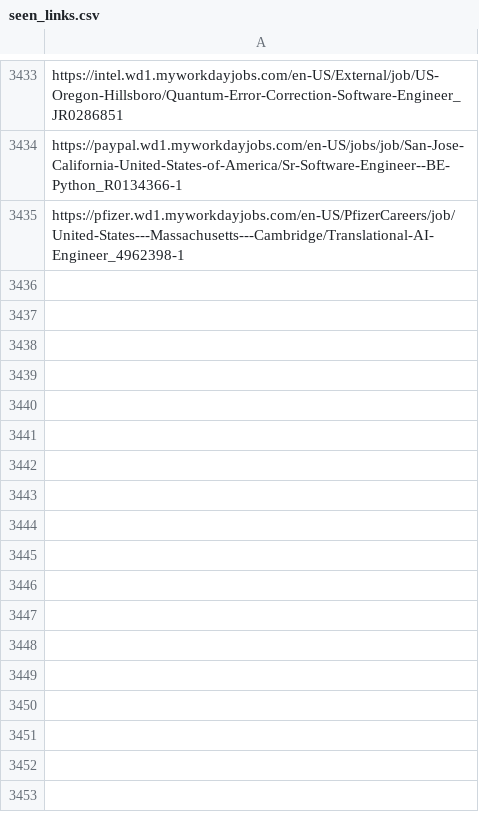
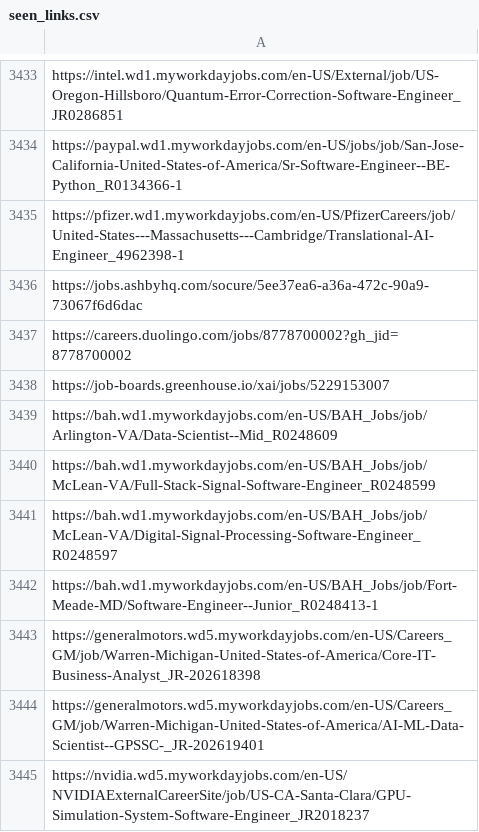
Before and after one commit to harsha271199/job-scraper, a CSV file: seen_links.csv, drawn as a sheet; only a part is shown, gaps mark what is left out; the diff names each change by its address in the sheet, - before the commit and + after, or states it on an @@ line.

```diff
--- a/seen_links.csv
+++ b/seen_links.csv
+row 3436: https://jobs.ashbyhq.com/socure/5ee37ea6-a36a-472c-90a9-73067f6d6dac
+row 3437: https://careers.duolingo.com/jobs/8778700002?gh_jid=8778700002
+row 3438: https://job-boards.greenhouse.io/xai/jobs/5229153007
+row 3439: https://bah.wd1.myworkdayjobs.com/en-US/BAH_Jobs/job/Arlington-VA/Data-Scientist--Mid_R0248609
+row 3440: https://bah.wd1.myworkdayjobs.com/en-US/BAH_Jobs/job/McLean-VA/Full-Stack-Signal-Software-Engineer_R0248599
+row 3441: https://bah.wd1.myworkdayjobs.com/en-US/BAH_Jobs/job/McLean-VA/Digital-Signal-Processing-Software-Engineer_R0248597
+row 3442: https://bah.wd1.myworkdayjobs.com/en-US/BAH_Jobs/job/Fort-Meade-MD/Software-Engineer--Junior_R0248413-1
+row 3443: https://generalmotors.wd5.myworkdayjobs.com/en-US/Careers_GM/job/Warren-Michigan-United-States-of-America/Core-IT-Business-Analyst_JR-202618398
+row 3444: https://generalmotors.wd5.myworkdayjobs.com/en-US/Careers_GM/job/Warren-Michigan-United-States-of-America/AI-ML-Data-Scientist--GPSSC-_JR-202619401
+row 3445: https://nvidia.wd5.myworkdayjobs.com/en-US/NVIDIAExternalCareerSite/job/US-CA-Santa-Clara/GPU-Simulation-System-Software-Engineer_JR2018237
```
Also changed, not shown: 2 other files.
